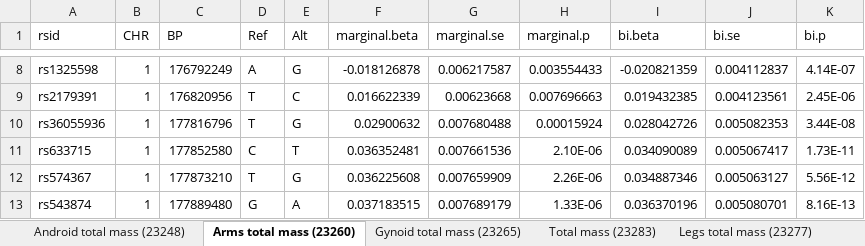
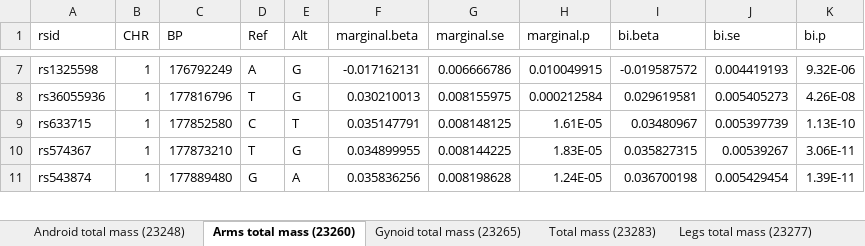
Before and after one commit to jianhuig/SyntheticSurrogateAnalysis, an Excel workbook: Result/MultiTotalMass/small_p_variants.xlsx, sheet Arms total mass (23260), drawn as a sheet; only a part is shown, gaps mark what is left out; values as stored, in another font and other column widths than the file's, no borders; removed rows and columns are numbered as before the commit, all else as after; the diff covers the shown part only; the diff names each change by its address in the sheet, - before the commit and + after, or states it on an @@ line.

```diff
--- a/Result/MultiTotalMass/small_p_variants.xlsx (sheet Arms total mass (23260))
+++ b/Result/MultiTotalMass/small_p_variants.xlsx (sheet Arms total mass (23260))
-F7 (marginal.beta): -0.018126878
+F7 (marginal.beta): -0.017162131
-G7 (marginal.se): 0.006217587
+G7 (marginal.se): 0.006666786
-H7 (marginal.p): 0.003554433
+H7 (marginal.p): 0.010049915
-I7 (bi.beta): -0.020821359
+I7 (bi.beta): -0.019587572
-J7 (bi.se): 0.004112837
+J7 (bi.se): 0.004419193
-K7 (bi.p): 4.14E-07
+K7 (bi.p): 9.32E-06
-row 9: rs2179391 | 1 | 176820956 | T | C | 0.016622339 | 0.00623668 | 0.007696663 | 0.019432385 | 0.004123561 | 2.45E-06
-F8 (marginal.beta): 0.02900632
+F8 (marginal.beta): 0.030210013
-G8 (marginal.se): 0.007680488
+G8 (marginal.se): 0.008155975
-H8 (marginal.p): 0.00015924
+H8 (marginal.p): 0.000212584
-I8 (bi.beta): 0.028042726
+I8 (bi.beta): 0.029619581
-J8 (bi.se): 0.005082353
+J8 (bi.se): 0.005405273
-K8 (bi.p): 3.44E-08
+K8 (bi.p): 4.26E-08
-F9 (marginal.beta): 0.036352481
+F9 (marginal.beta): 0.035147791
-G9 (marginal.se): 0.007661536
+G9 (marginal.se): 0.008148125
-H9 (marginal.p): 2.10E-06
+H9 (marginal.p): 1.61E-05
-I9 (bi.beta): 0.034090089
+I9 (bi.beta): 0.03480967
-J9 (bi.se): 0.005067417
+J9 (bi.se): 0.005397739
-K9 (bi.p): 1.73E-11
+K9 (bi.p): 1.13E-10
-F10 (marginal.beta): 0.036225608
+F10 (marginal.beta): 0.034899955
-G10 (marginal.se): 0.007659909
+G10 (marginal.se): 0.008144225
-H10 (marginal.p): 2.26E-06
+H10 (marginal.p): 1.83E-05
-I10 (bi.beta): 0.034887346
+I10 (bi.beta): 0.035827315
-J10 (bi.se): 0.005063127
+J10 (bi.se): 0.00539267
-K10 (bi.p): 5.56E-12
+K10 (bi.p): 3.06E-11
-F11 (marginal.beta): 0.037183515
+F11 (marginal.beta): 0.035836256
-G11 (marginal.se): 0.007689179
+G11 (marginal.se): 0.008198628
-H11 (marginal.p): 1.33E-06
+H11 (marginal.p): 1.24E-05
-I11 (bi.beta): 0.036370196
+I11 (bi.beta): 0.036700198
-J11 (bi.se): 0.005080701
+J11 (bi.se): 0.005429454
-K11 (bi.p): 8.16E-13
+K11 (bi.p): 1.39E-11
```
Also changed, not shown: 33 added rows, 53 removed rows and 834 edited cells elsewhere in this sheet, sheet Gynoid total mass (23265), sheet Total mass (23283), sheet Legs total mass (23277), sheet Trunk total mass (23287), sheet Android total mass (23248), 9 other files.
